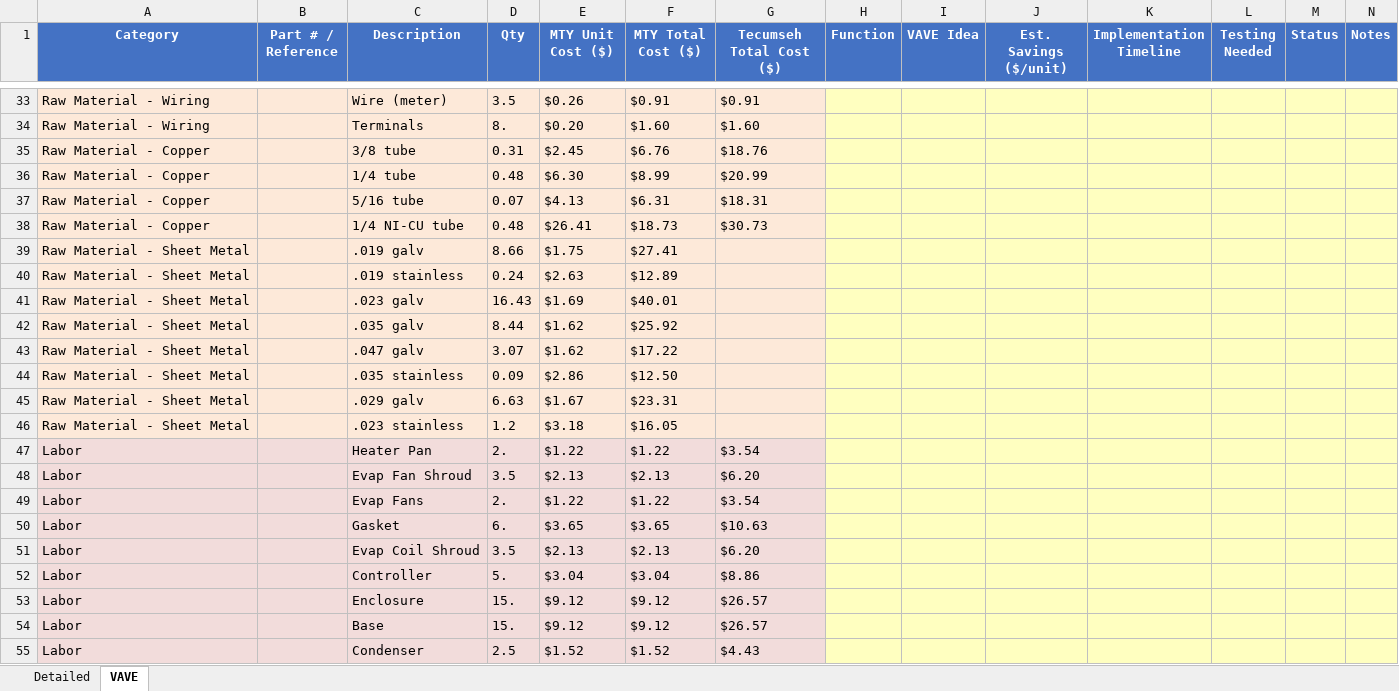
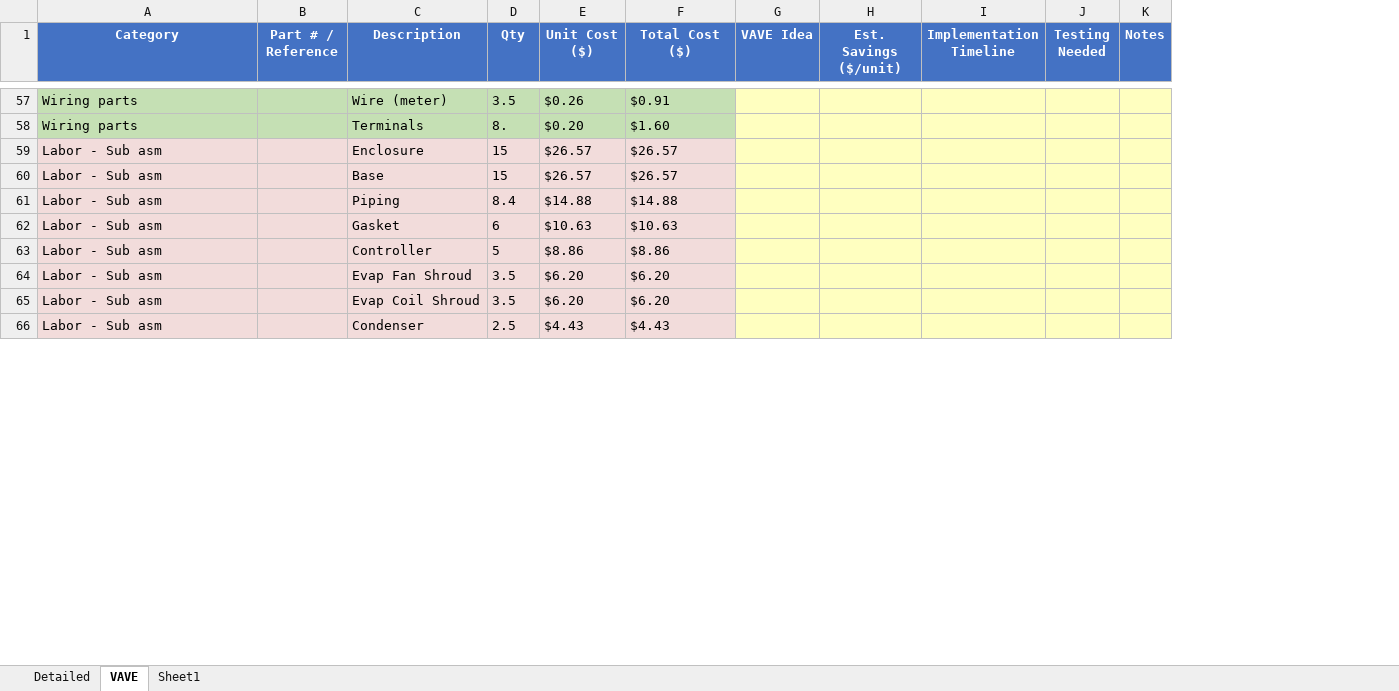
Before and after one commit to vennucodetester/VPM-Tracker, an Excel workbook: MicroBlock 2.0 Estimated Cost.xlsx, sheet VAVE, drawn as a sheet; only a part is shown, gaps mark what is left out; values as stored, in another font and other column widths than the file's, no borders; removed rows and columns are numbered as before the commit, all else as after; the diff covers the shown part only; the diff names each change by its address in the sheet, - before the commit and + after, or states it on an @@ line.

```diff
--- a/MicroBlock 2.0 Estimated Cost.xlsx (sheet VAVE)
+++ b/MicroBlock 2.0 Estimated Cost.xlsx (sheet VAVE)
+sheet tab: Sheet1
-column F (MTY Total Cost ($)), rows 33-34: $0.91 | $1.60; row 48: $2.13; row 51: $2.13; row 55: $1.52
-column H (Function), empty
-column M (Status), empty
-E1: MTY Unit Cost ($)
+E1: Unit Cost ($)
-F1: Tecumseh Total Cost ($)
+F1: Total Cost ($)
-A57:A58 (Category): Raw Material - Wiring
+A57:A58 (Category): Wiring parts
-A57:E58 fill: #FDE9D9
+A57:E58 fill: #C5E0B4
-F57:F58 fill: #FDE9D9
+F57:F58 fill: #C5E0B4
-row 35: Raw Material - Copper |  | 3/8 tube | 0.31 | $2.45 | $6.76 | $18.76
-row 36: Raw Material - Copper |  | 1/4 tube | 0.48 | $6.30 | $8.99 | $20.99
-row 37: Raw Material - Copper |  | 5/16 tube | 0.07 | $4.13 | $6.31 | $18.31
-row 38: Raw Material - Copper |  | 1/4 NI-CU tube | 0.48 | $26.41 | $18.73 | $30.73
-row 39: Raw Material - Sheet Metal |  | .019 galv | 8.66 | $1.75 | $27.41
-row 40: Raw Material - Sheet Metal |  | .019 stainless | 0.24 | $2.63 | $12.89
-row 41: Raw Material - Sheet Metal |  | .023 galv | 16.43 | $1.69 | $40.01
-row 42: Raw Material - Sheet Metal |  | .035 galv | 8.44 | $1.62 | $25.92
-row 43: Raw Material - Sheet Metal |  | .047 galv | 3.07 | $1.62 | $17.22
-row 44: Raw Material - Sheet Metal |  | .035 stainless | 0.09 | $2.86 | $12.50
-row 45: Raw Material - Sheet Metal |  | .029 galv | 6.63 | $1.67 | $23.31
-row 46: Raw Material - Sheet Metal |  | .023 stainless | 1.2 | $3.18 | $16.05
-row 47: Labor |  | Heater Pan | 2. | $1.22 | $1.22 | $3.54
+row 59: Labor - Sub asm |  | Enclosure | 15 | $26.57 | $26.57
+row 60: Labor - Sub asm |  | Base | 15 | $26.57 | $26.57
+row 61: Labor - Sub asm |  | Piping | 8.4 | $14.88 | $14.88
+row 62: Labor - Sub asm |  | Gasket | 6 | $10.63 | $10.63
+row 63: Labor - Sub asm |  | Controller | 5 | $8.86 | $8.86
-A64 (Category): Labor
+A64 (Category): Labor - Sub asm
-E64 (Unit Cost ($)): $2.13
+E64 (Unit Cost ($)): $6.20
-row 49: Labor |  | Evap Fans | 2. | $1.22 | $1.22 | $3.54
-row 50: Labor |  | Gasket | 6. | $3.65 | $3.65 | $10.63
-A65 (Category): Labor
+A65 (Category): Labor - Sub asm
-E65 (Unit Cost ($)): $2.13
+E65 (Unit Cost ($)): $6.20
-row 52: Labor |  | Controller | 5. | $3.04 | $3.04 | $8.86
-row 53: Labor |  | Enclosure | 15. | $9.12 | $9.12 | $26.57
-row 54: Labor |  | Base | 15. | $9.12 | $9.12 | $26.57
-A66 (Category): Labor
+A66 (Category): Labor - Sub asm
-E66 (Unit Cost ($)): $1.52
+E66 (Unit Cost ($)): $4.43
```
Also changed, not shown: 55 added rows, 28 removed rows and 28 edited cells elsewhere in this sheet, sheet Detailed, 3 other files.
